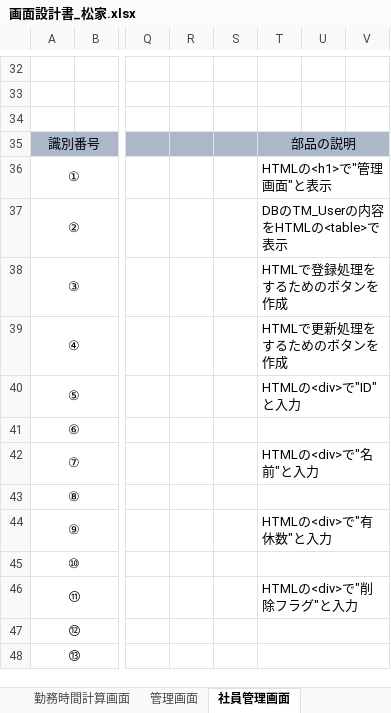
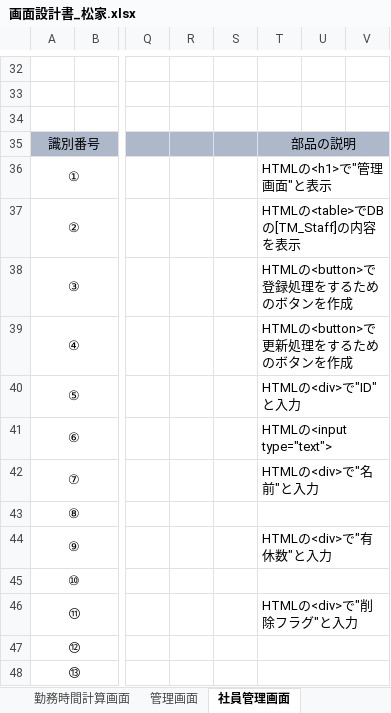
Before and after one commit to FIY24554/commpany_money, an Excel workbook: 画面設計書_松家.xlsx, sheet 社員管理画面, drawn as a sheet; only a part is shown, gaps mark what is left out; values as stored, in another font and other column widths than the file's, no borders; charts and pictures not drawn; the diff names each change by its address in the sheet, - before the commit and + after, or states it on an @@ line.

```diff
--- a/画面設計書_松家.xlsx (sheet 社員管理画面)
+++ b/画面設計書_松家.xlsx (sheet 社員管理画面)
-T37: DBのTM_Userの内容をHTMLの<table>で表示
+T37: HTMLの<table>でDBの[TM_Staff]の内容を表示
-T38: HTMLで登録処理をするためのボタンを作成
+T38: HTMLの<button>で登録処理をするためのボタンを作成
-T39: HTMLで更新処理をするためのボタンを作成
+T39: HTMLの<button>で更新処理をするためのボタンを作成
-T41: (empty)
+T41: HTMLの<input type="text">
```
Also changed, not shown: sheet カレンダー画面, charts or pictures.
